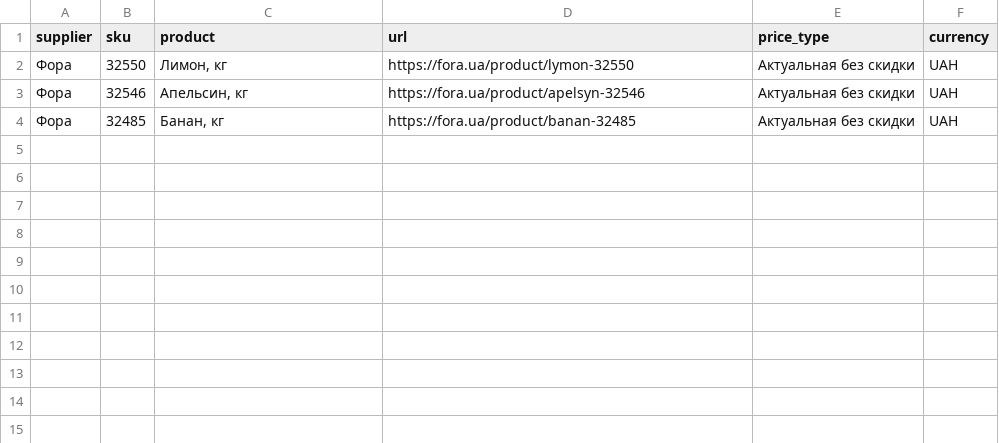
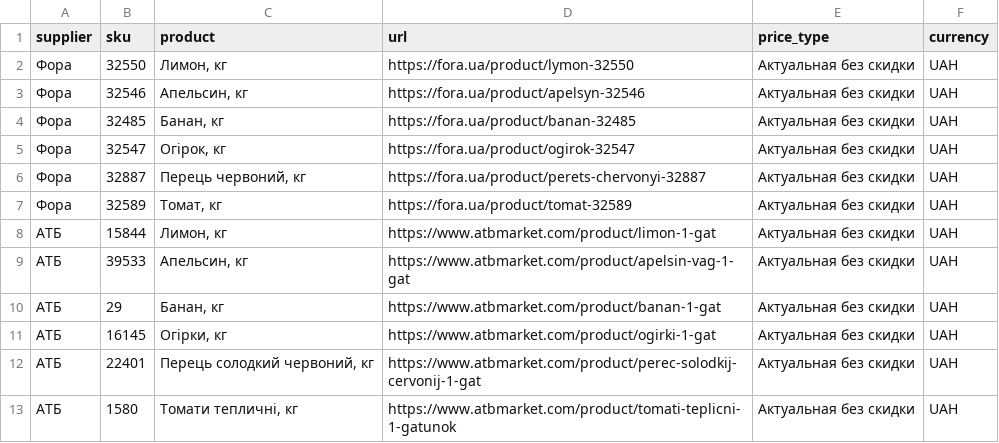
Before and after one commit to Divisible/supplier-price-monitor, a CSV file: products.csv, drawn as a sheet.

```diff
--- a/products.csv
+++ b/products.csv
@@ -4 +4,10 @@ supplier,sku,product,url,price_type,currency
 Фора,32485,"Банан, кг",https://fora.ua/product/banan-32485,Актуальная без скидки,UAH
+Фора,32547,"Огірок, кг",https://fora.ua/product/ogirok-32547,Актуальная без скидки,UAH
+Фора,32887,"Перець червоний, кг",https://fora.ua/product/perets-chervonyi-32887,Актуальная без скидки,UAH
+Фора,32589,"Томат, кг",https://fora.ua/product/tomat-32589,Актуальная без скидки,UAH
+АТБ,15844,"Лимон, кг",https://www.atbmarket.com/product/limon-1-gat,Актуальная без скидки,UAH
+АТБ,39533,"Апельсин, кг",https://www.atbmarket.com/product/apelsin-vag-1-gat,Актуальная без скидки,UAH
+АТБ,29,"Банан, кг",https://www.atbmarket.com/product/banan-1-gat,Актуальная без скидки,UAH
+АТБ,16145,"Огірки, кг",https://www.atbmarket.com/product/ogirki-1-gat,Актуальная без скидки,UAH
+АТБ,22401,"Перець солодкий червоний, кг",https://www.atbmarket.com/product/perec-solodkij-cervonij-1-gat,Актуальная без скидки,UAH
+АТБ,1580,"Томати тепличні, кг",https://www.atbmarket.com/product/tomati-teplicni-1-gatunok,Актуальная без скидки,UAH
```
Also changed, not shown: 3 other files.
